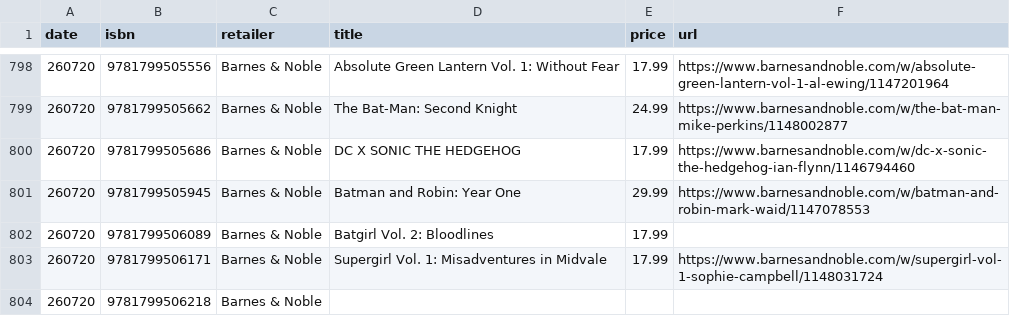
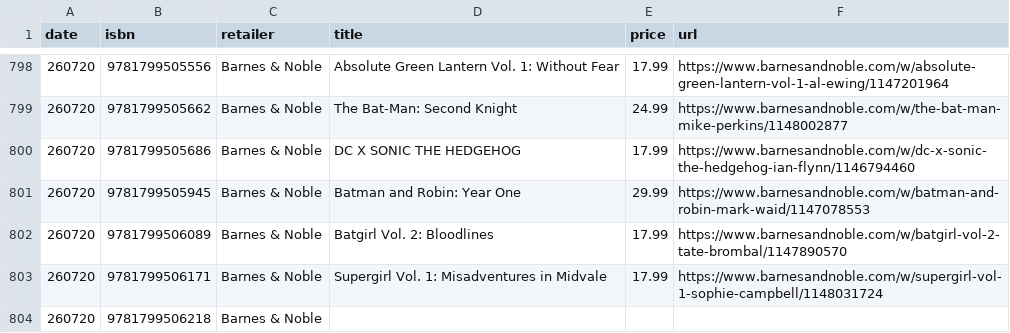
Before and after one commit to grayespinoza/graphic-novel-price-database, a CSV file: prices/prices_260720.csv, drawn as a sheet; only a part is shown, gaps mark what is left out; the diff covers the shown part only.

```diff
--- a/prices/prices_260720.csv
+++ b/prices/prices_260720.csv
@@ -801,3 +801,3 @@ date,isbn,retailer,title,price,url
 260720,9781799505945,Barnes & Noble,Batman and Robin: Year One,29.99,https://www.barnesandnoble.com/w/batman-and-robin-mark-waid/1147078553
-260720,9781799506089,Barnes & Noble,Batgirl Vol. 2: Bloodlines,17.99,
+260720,9781799506089,Barnes & Noble,Batgirl Vol. 2: Bloodlines,17.99,https://www.barnesandnoble.com/w/batgirl-vol-2-tate-brombal/1147890570
 260720,9781799506171,Barnes & Noble,Supergirl Vol. 1: Misadventures in Midvale,17.99,https://www.barnesandnoble.com/w/supergirl-vol-1-sophie-campbell/1148031724
```
Also changed, not shown: 69 edited cells elsewhere in this file.
